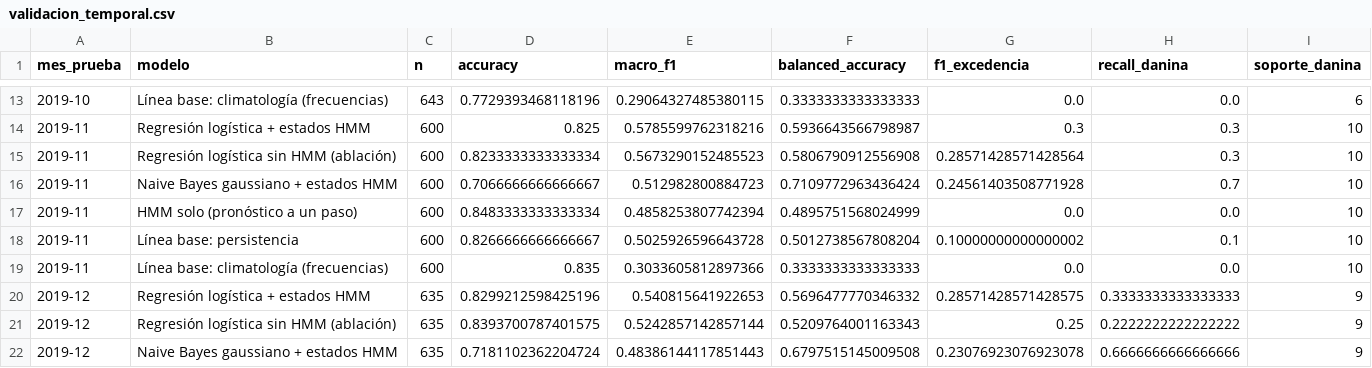
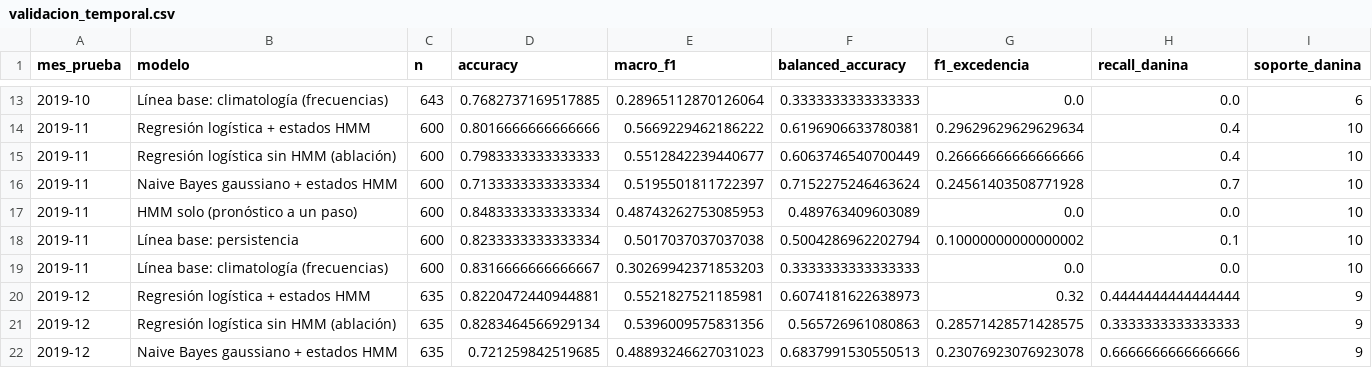
Before and after one commit to Peejhay55/IA_Final, a CSV file: reports/validacion_temporal.csv, drawn as a sheet; only a part is shown, gaps mark what is left out; the diff covers the shown part only.

```diff
--- a/reports/validacion_temporal.csv
+++ b/reports/validacion_temporal.csv
@@ -13,10 +13,10 @@ mes_prueba,modelo,n,accuracy,macro_f1,balanced_accuracy,f1_excedencia,recall_dan
-2019-10,Línea base: climatología (frecuencias),643,0.7729393468118196,0.29064327485380115,0.3333333333333333,0.0,0.0,6
-2019-11,Regresión logística + estados HMM,600,0.825,0.5785599762318216,0.5936643566798987,0.3,0.3,10
-2019-11,Regresión logística sin HMM (ablación),600,0.8233333333333334,0.5673290152485523,0.5806790912556908,0.28571428571428564,0.3,10
-2019-11,Naive Bayes gaussiano + estados HMM,600,0.7066666666666667,0.512982800884723,0.7109772963436424,0.24561403508771928,0.7,10
-2019-11,HMM solo (pronóstico a un paso),600,0.8483333333333334,0.4858253807742394,0.4895751568024999,0.0,0.0,10
-2019-11,Línea base: persistencia,600,0.8266666666666667,0.5025926596643728,0.5012738567808204,0.10000000000000002,0.1,10
-2019-11,Línea base: climatología (frecuencias),600,0.835,0.3033605812897366,0.3333333333333333,0.0,0.0,10
-2019-12,Regresión logística + estados HMM,635,0.8299212598425196,0.540815641922653,0.5696477770346332,0.28571428571428575,0.3333333333333333,9
-2019-12,Regresión logística sin HMM (ablación),635,0.8393700787401575,0.5242857142857144,0.5209764001163343,0.25,0.2222222222222222,9
-2019-12,Naive Bayes gaussiano + estados HMM,635,0.7181102362204724,0.48386144117851443,0.6797515145009508,0.23076923076923078,0.6666666666666666,9
+2019-10,Línea base: climatología (frecuencias),643,0.7682737169517885,0.28965112870126064,0.3333333333333333,0.0,0.0,6
+2019-11,Regresión logística + estados HMM,600,0.8016666666666666,0.5669229462186222,0.6196906633780381,0.29629629629629634,0.4,10
+2019-11,Regresión logística sin HMM (ablación),600,0.7983333333333333,0.5512842239440677,0.6063746540700449,0.26666666666666666,0.4,10
+2019-11,Naive Bayes gaussiano + estados HMM,600,0.7133333333333334,0.5195501811722397,0.7152275246463624,0.24561403508771928,0.7,10
+2019-11,HMM solo (pronóstico a un paso),600,0.8483333333333334,0.48743262753085953,0.489763409603089,0.0,0.0,10
+2019-11,Línea base: persistencia,600,0.8233333333333334,0.5017037037037038,0.5004286962202794,0.10000000000000002,0.1,10
+2019-11,Línea base: climatología (frecuencias),600,0.8316666666666667,0.30269942371853203,0.3333333333333333,0.0,0.0,10
+2019-12,Regresión logística + estados HMM,635,0.8220472440944881,0.5521827521185981,0.6074181622638973,0.32,0.4444444444444444,9
+2019-12,Regresión logística sin HMM (ablación),635,0.8283464566929134,0.5396009575831356,0.565726961080863,0.28571428571428575,0.3333333333333333,9
+2019-12,Naive Bayes gaussiano + estados HMM,635,0.721259842519685,0.48893246627031023,0.6837991530550513,0.23076923076923078,0.6666666666666666,9
```
Also changed, not shown: 64 edited cells elsewhere in this file, data/processed/pm25_diario.csv, 6 other files.
